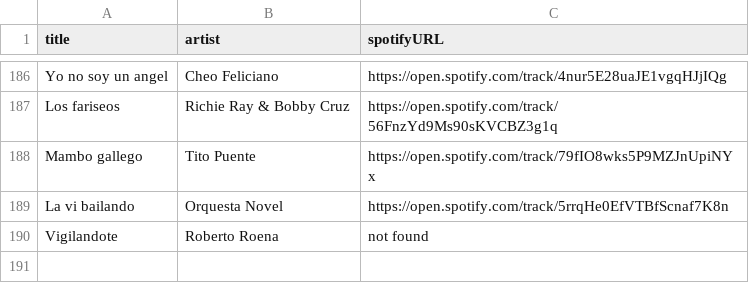
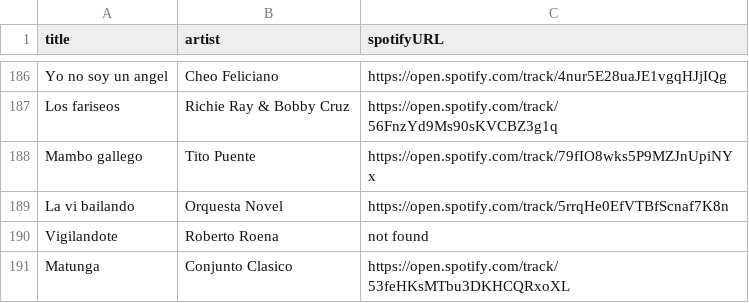
Before and after one commit to albertollamaso/best-salsa-brava-playlist, a CSV file: playlist.csv, drawn as a sheet; only a part is shown, gaps mark what is left out; the diff names each change by its address in the sheet, - before the commit and + after, or states it on an @@ line.

```diff
--- a/playlist.csv
+++ b/playlist.csv
+row 191: Matunga | Conjunto Clasico | https://open.spotify.com/track/53feHKsMTbu3DKHCQRxoXL
```
Also changed, not shown: 1 other file.
